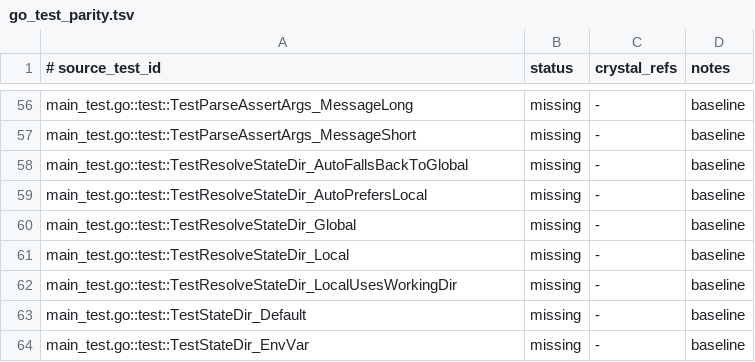
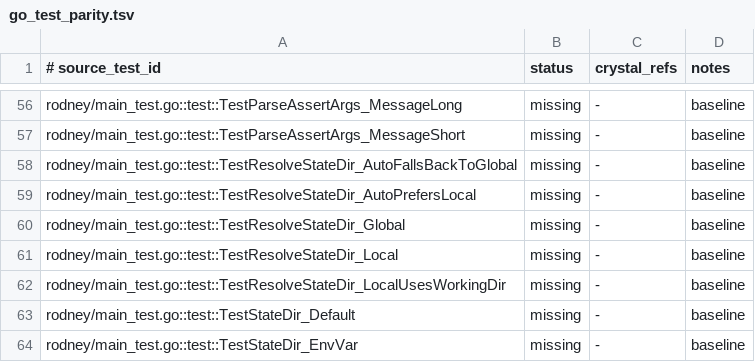
Before and after one commit to dsisnero/webb, a TSV file: plans/inventory/go_test_parity.tsv, drawn as a sheet; only a part is shown, gaps mark what is left out; the diff covers the shown part only; the diff names each change by its address in the sheet, - before the commit and + after, or states it on an @@ line.

```diff
--- a/plans/inventory/go_test_parity.tsv
+++ b/plans/inventory/go_test_parity.tsv
-A56 (# source_test_id): main_test.go::test::TestParseAssertArgs_MessageLong
+A56 (# source_test_id): rodney/main_test.go::test::TestParseAssertArgs_MessageLong
-A57 (# source_test_id): main_test.go::test::TestParseAssertArgs_MessageShort
+A57 (# source_test_id): rodney/main_test.go::test::TestParseAssertArgs_MessageShort
-A58 (# source_test_id): main_test.go::test::TestResolveStateDir_AutoFallsBackToGlobal
+A58 (# source_test_id): rodney/main_test.go::test::TestResolveStateDir_AutoFallsBackToGlobal
-A59 (# source_test_id): main_test.go::test::TestResolveStateDir_AutoPrefersLocal
+A59 (# source_test_id): rodney/main_test.go::test::TestResolveStateDir_AutoPrefersLocal
-A60 (# source_test_id): main_test.go::test::TestResolveStateDir_Global
+A60 (# source_test_id): rodney/main_test.go::test::TestResolveStateDir_Global
-A61 (# source_test_id): main_test.go::test::TestResolveStateDir_Local
+A61 (# source_test_id): rodney/main_test.go::test::TestResolveStateDir_Local
-A62 (# source_test_id): main_test.go::test::TestResolveStateDir_LocalUsesWorkingDir
+A62 (# source_test_id): rodney/main_test.go::test::TestResolveStateDir_LocalUsesWorkingDir
-A63 (# source_test_id): main_test.go::test::TestStateDir_Default
+A63 (# source_test_id): rodney/main_test.go::test::TestStateDir_Default
-A64 (# source_test_id): main_test.go::test::TestStateDir_EnvVar
+A64 (# source_test_id): rodney/main_test.go::test::TestStateDir_EnvVar
```
Also changed, not shown: 54 edited cells elsewhere in this file, plans/inventory/go_port_inventory.tsv, 10 other files.
